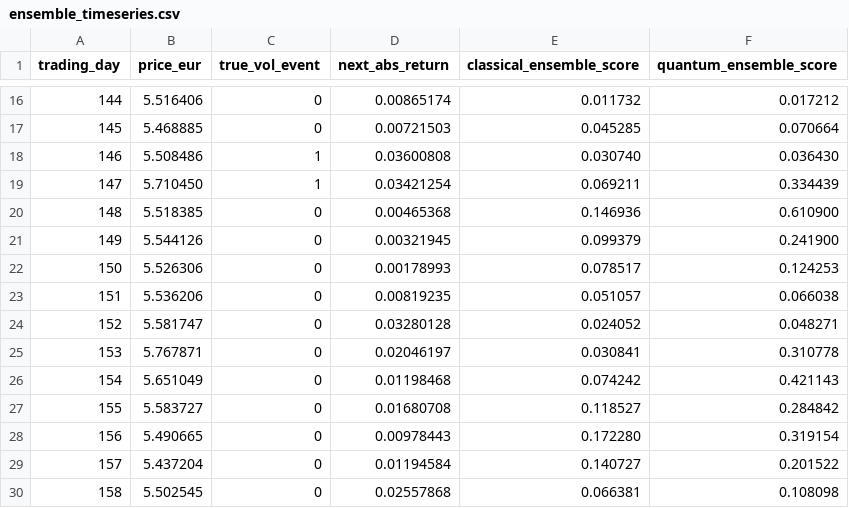
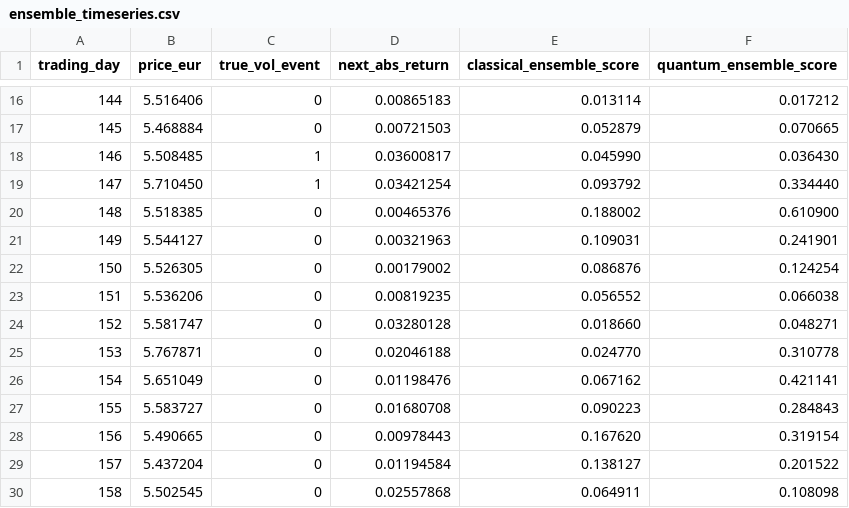
Before and after one commit to mashathepotato/qpizza, a CSV file: experiments/quantum_rnn/ensemble_export/ensemble_timeseries.csv, drawn as a sheet; only a part is shown, gaps mark what is left out; the diff covers the shown part only.

```diff
--- a/experiments/quantum_rnn/ensemble_export/ensemble_timeseries.csv
+++ b/experiments/quantum_rnn/ensemble_export/ensemble_timeseries.csv
@@ -16,15 +16,15 @@ trading_day,price_eur,true_vol_event,next_abs_return,classical_ensemble_score,qu
-144,5.516406,0,0.00865174,0.011732,0.017212
-145,5.468885,0,0.00721503,0.045285,0.070664
-146,5.508486,1,0.03600808,0.030740,0.036430
-147,5.710450,1,0.03421254,0.069211,0.334439
-148,5.518385,0,0.00465368,0.146936,0.610900
-149,5.544126,0,0.00321945,0.099379,0.241900
-150,5.526306,0,0.00178993,0.078517,0.124253
-151,5.536206,0,0.00819235,0.051057,0.066038
-152,5.581747,0,0.03280128,0.024052,0.048271
-153,5.767871,0,0.02046197,0.030841,0.310778
-154,5.651049,0,0.01198468,0.074242,0.421143
-155,5.583727,0,0.01680708,0.118527,0.284842
-156,5.490665,0,0.00978443,0.172280,0.319154
-157,5.437204,0,0.01194584,0.140727,0.201522
-158,5.502545,0,0.02557868,0.066381,0.108098
+144,5.516406,0,0.00865183,0.013114,0.017212
+145,5.468884,0,0.00721503,0.052879,0.070665
+146,5.508485,1,0.03600817,0.045990,0.036430
+147,5.710450,1,0.03421254,0.093792,0.334440
+148,5.518385,0,0.00465376,0.188002,0.610900
+149,5.544127,0,0.00321963,0.109031,0.241901
+150,5.526305,0,0.00179002,0.086876,0.124254
+151,5.536206,0,0.00819235,0.056552,0.066038
+152,5.581747,0,0.03280128,0.018660,0.048271
+153,5.767871,0,0.02046188,0.024770,0.310778
+154,5.651049,0,0.01198476,0.067162,0.421141
+155,5.583727,0,0.01680708,0.090223,0.284843
+156,5.490665,0,0.00978443,0.167620,0.319154
+157,5.437204,0,0.01194584,0.138127,0.201522
+158,5.502545,0,0.02557868,0.064911,0.108098
```
Also changed, not shown: 150 edited cells elsewhere in this file, experiments/quantum_rnn/ensemble_export/members_normalized.csv, 4 other files.
